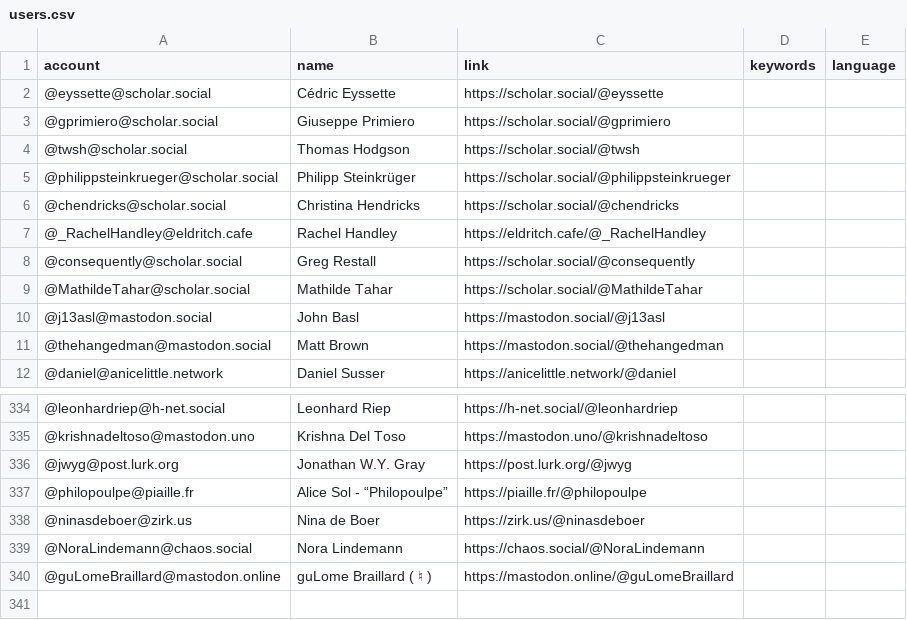
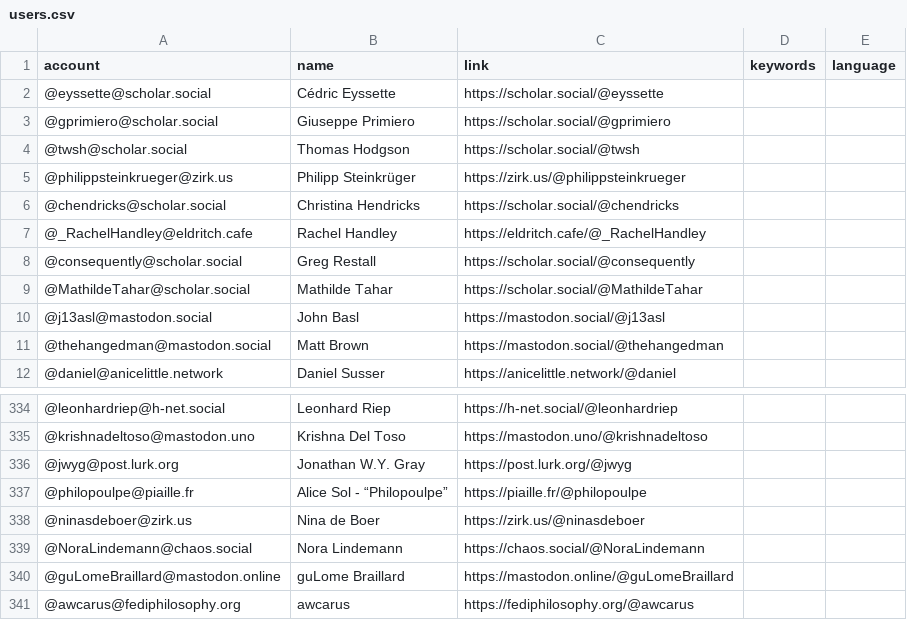
Before and after one commit to eyssette/Mastodon-Philosophy, a CSV file: resources/users.csv, drawn as a sheet; only a part is shown, gaps mark what is left out.

Commit message:
Update users.csv

```diff
--- a/resources/users.csv
+++ b/resources/users.csv
@@ -4,3 +4,3 @@ account,name,link,keywords,language
 @twsh@scholar.social,Thomas Hodgson,https://scholar.social/@twsh
-@philippsteinkrueger@scholar.social,Philipp Steinkrüger,https://scholar.social/@philippsteinkrueger
+@philippsteinkrueger@zirk.us,Philipp Steinkrüger,https://zirk.us/@philippsteinkrueger
 @chendricks@scholar.social,Christina Hendricks,https://scholar.social/@chendricks
@@ -339,2 +339,3 @@ account,name,link,keywords,language
 @NoraLindemann@chaos.social,Nora Lindemann,https://chaos.social/@NoraLindemann
-@guLomeBraillard@mastodon.online,guLome Braillard ( ♮ ),https://mastodon.online/@guLomeBraillard
+@guLomeBraillard@mastodon.online,guLome Braillard,https://mastodon.online/@guLomeBraillard
+@awcarus@fediphilosophy.org,awcarus,https://fediphilosophy.org/@awcarus
```
